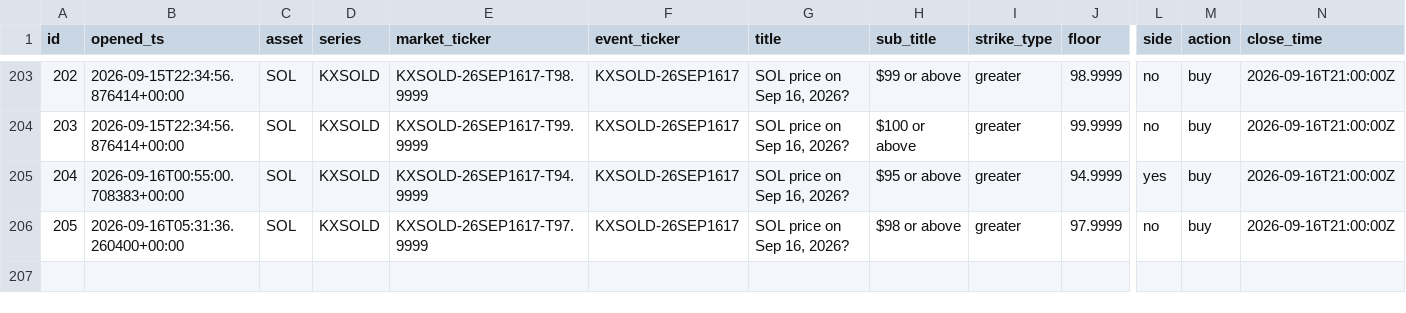
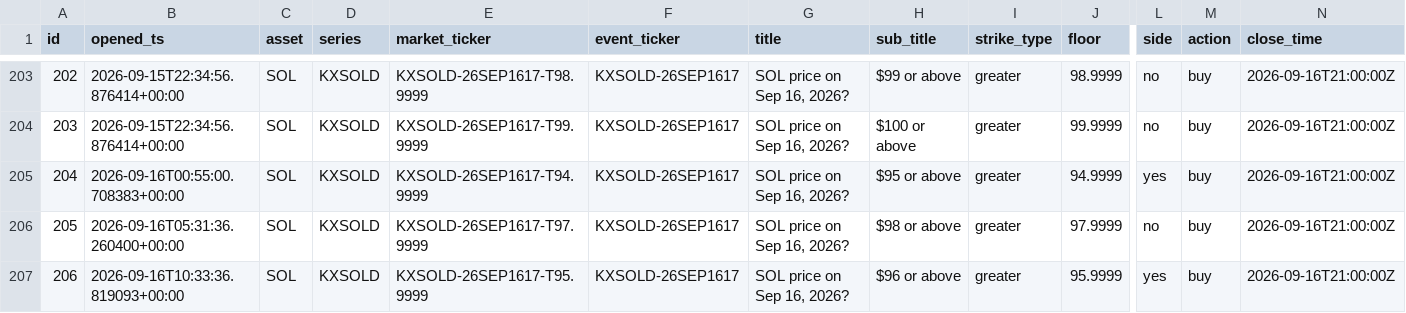
Before and after one commit to JorgeCampe/crypto-signals-bot, a CSV file: crypto_signals_bot/data/positions.csv, drawn as a sheet; only a part is shown, gaps mark what is left out; rows hold the shown columns only; the diff names each change by its address in the sheet, - before the commit and + after, or states it on an @@ line.

```diff
--- a/crypto_signals_bot/data/positions.csv
+++ b/crypto_signals_bot/data/positions.csv
+row 207: 206 | 2026-09-16T10:33:36.819093+00:00 | SOL | KXSOLD | KXSOLD-26SEP1617-T95.9999 | KXSOLD-26SEP1617 | SOL price on Sep 16, 2026? | $96 or above | greater | 95.9999 | yes | buy | 2026-09-16T21:00:00Z
```
Also changed, not shown: crypto_signals_bot/data/equity.csv, crypto_signals_bot/data/signals.csv, 2 other files.
